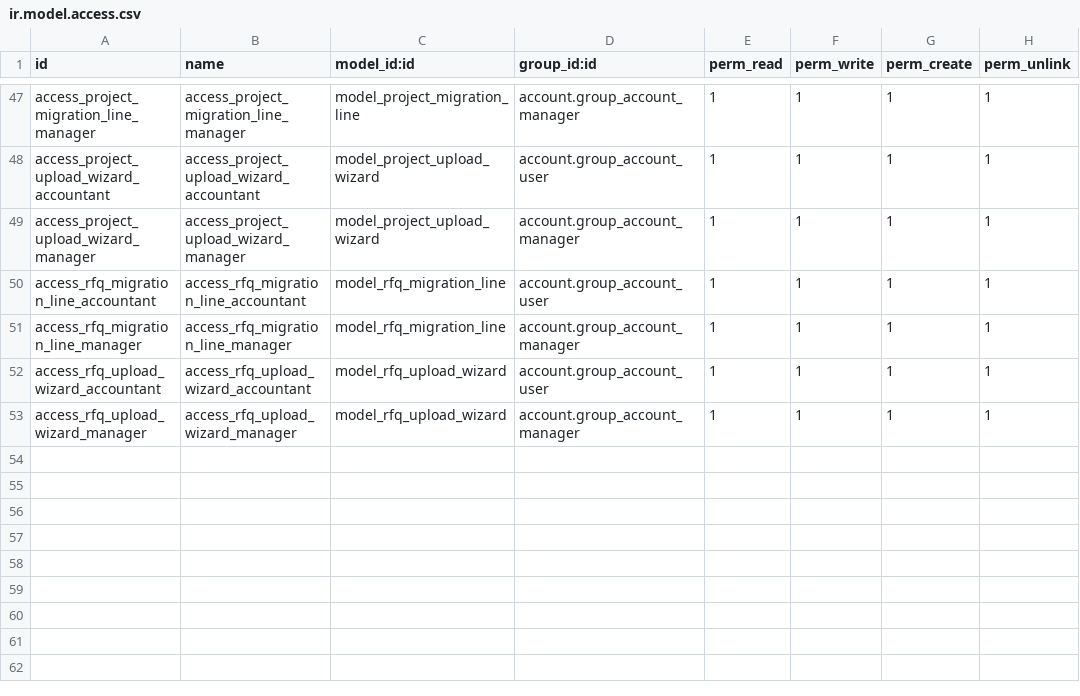
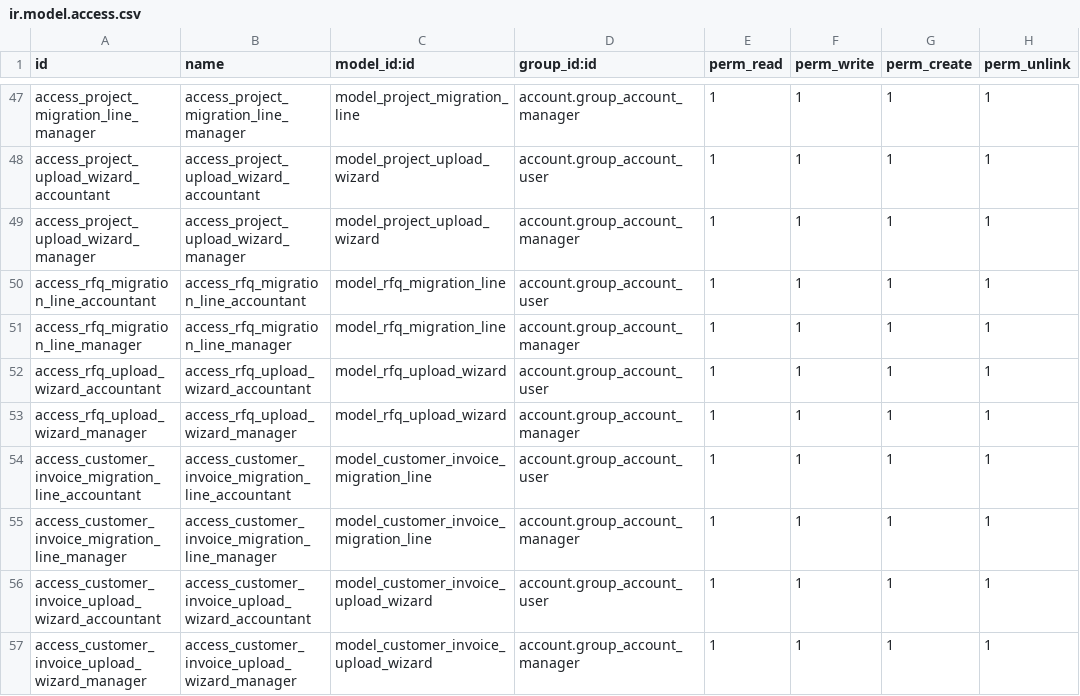
Before and after one commit to ssgcerp/metro, a CSV file: odoo14_to_19_migration/security/ir.model.access.csv, drawn as a sheet; only a part is shown, gaps mark what is left out; the diff names each change by its address in the sheet, - before the commit and + after, or states it on an @@ line.

Commit message:
invoice customization & invoice migration added

```diff
--- a/odoo14_to_19_migration/security/ir.model.access.csv
+++ b/odoo14_to_19_migration/security/ir.model.access.csv
+row 54: access_customer_invoice_migration_line_accountant | access_customer_invoice_migration_line_accountant | model_customer_invoice_migration_line | account.group_account_user | 1 | 1 | 1 | 1
+row 55: access_customer_invoice_migration_line_manager | access_customer_invoice_migration_line_manager | model_customer_invoice_migration_line | account.group_account_manager | 1 | 1 | 1 | 1
+row 56: access_customer_invoice_upload_wizard_accountant | access_customer_invoice_upload_wizard_accountant | model_customer_invoice_upload_wizard | account.group_account_user | 1 | 1 | 1 | 1
+row 57: access_customer_invoice_upload_wizard_manager | access_customer_invoice_upload_wizard_manager | model_customer_invoice_upload_wizard | account.group_account_manager | 1 | 1 | 1 | 1
```
Also changed, not shown: 18 other files.
